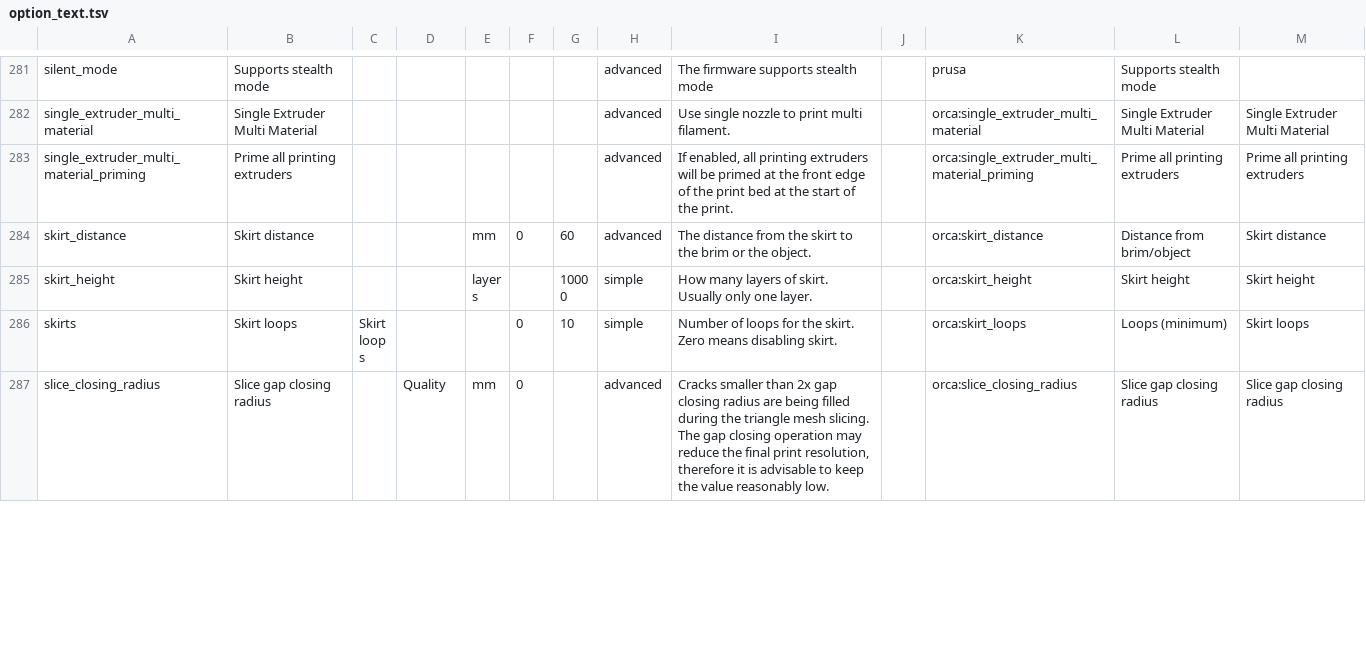
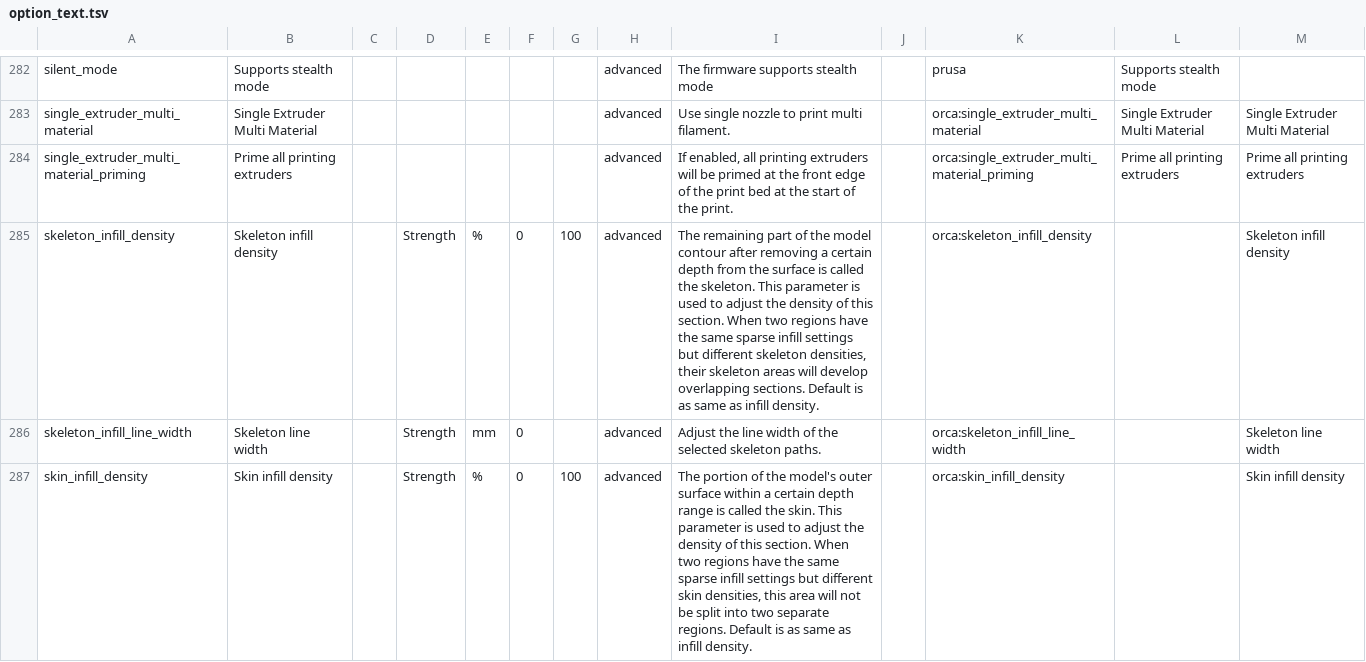
Before and after one commit to steenfeldt/mica-slicer, a TSV file: crates/mica-gui/src/settings/option_text.tsv, drawn as a sheet; only a part is shown, gaps mark what is left out; the shorter side is filled out with more unchanged rows; the diff covers the shown part only.

```diff
--- a/crates/mica-gui/src/settings/option_text.tsv
+++ b/crates/mica-gui/src/settings/option_text.tsv
@@ -283 +284,4 @@ single_extruder_multi_material	Single Extruder Multi Material						advanced	Use
 single_extruder_multi_material_priming	Prime all printing extruders						advanced	If enabled, all printing extruders will be primed at the front edge of the print bed at the start of the print.		orca:single_extruder_multi_material_priming	Prime all printing extruders	Prime all printing extruders
+skeleton_infill_density	Skeleton infill density		Strength	%	0	100	advanced	The remaining part of the model contour after removing a certain depth from the surface is called the skeleton. This parameter is used to adjust the density of this section. When two regions have the same sparse infill settings but different skeleton densities, their skeleton areas will develop overlapping sections. Default is as same as infill density.		orca:skeleton_infill_density		Skeleton infill density
+skeleton_infill_line_width	Skeleton line width		Strength	mm	0		advanced	Adjust the line width of the selected skeleton paths.		orca:skeleton_infill_line_width		Skeleton line width
+skin_infill_density	Skin infill density		Strength	%	0	100	advanced	The portion of the model's outer surface within a certain depth range is called the skin. This parameter is used to adjust the density of this section. When two regions have the same sparse infill settings but different skin densities, this area will not be split into two separate regions. Default is as same as infill density.		orca:skin_infill_density		Skin infill density
```
Also changed, not shown: 3 added rows and 1 edited cell elsewhere in this file, crates/mica-core/src/config/orca_options_optional.tsv, crates/mica-core/src/threemf/write_mapping.tsv, 18 other files.
